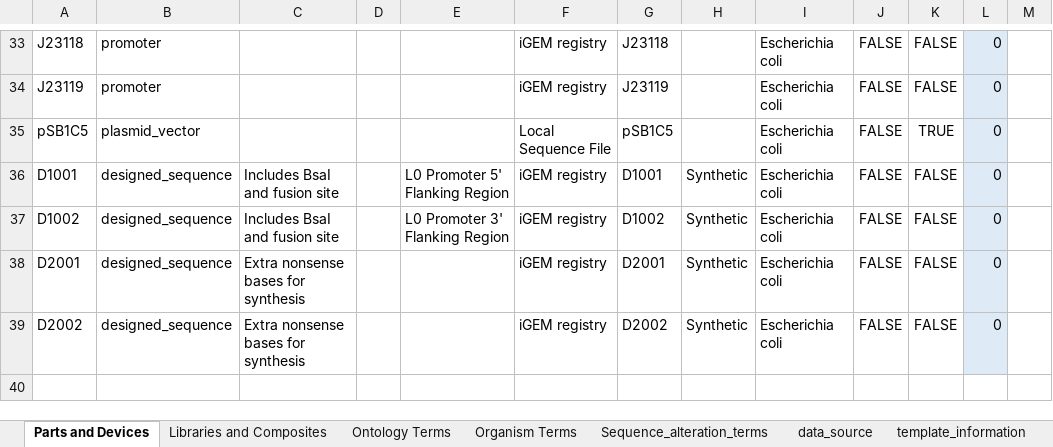
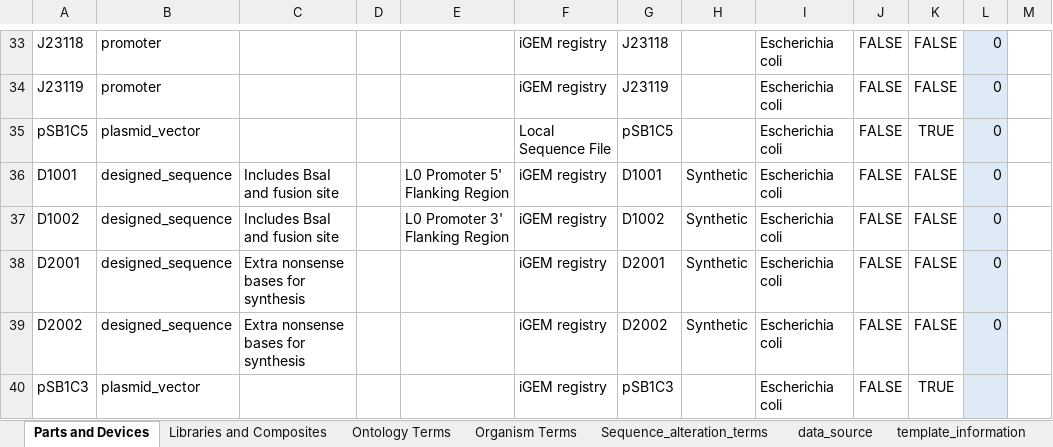
Before and after one commit to iGEM-Engineering/iGEM-distribution, an Excel workbook: Anderson Promoters/Anderson Promoters.xlsx, sheet Parts and Devices, drawn as a sheet; only a part is shown, gaps mark what is left out; values as stored, in another font and other column widths than the file's, no borders; table styles not drawn; the diff names each change by its address in the sheet, - before the commit and + after, or states it on an @@ line.

```diff
--- a/Anderson Promoters/Anderson Promoters.xlsx (sheet Parts and Devices)
+++ b/Anderson Promoters/Anderson Promoters.xlsx (sheet Parts and Devices)
+row 40: pSB1C3 | plasmid_vector |  |  |  | iGEM registry | pSB1C3 |  | Escherichia coli | FALSE | TRUE
```
Also changed, not shown: sheet Libraries and Composites.
